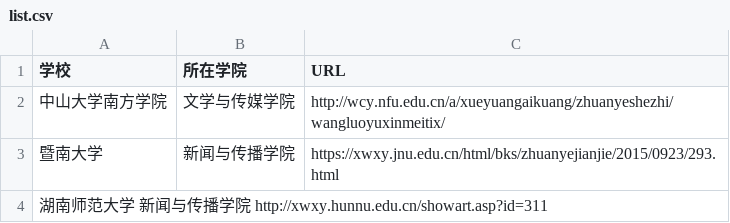
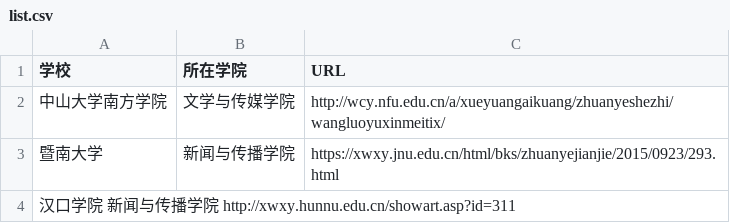
Before and after one commit to cocofantuan/list_newmedia_undergraduate_CN, a CSV file: list.csv, drawn as a sheet.

Commit message:
list
LT

```diff
--- a/list.csv
+++ b/list.csv
@@ -3,2 +3,2 @@
 暨南大学,新闻与传播学院,https://xwxy.jnu.edu.cn/html/bks/zhuanyejianjie/2015/0923/293.html
-湖南师范大学		新闻与传播学院		http://xwxy.hunnu.edu.cn/showart.asp?id=311
+汉口学院	新闻与传播学院	http://xwxy.hunnu.edu.cn/showart.asp?id=311
```
